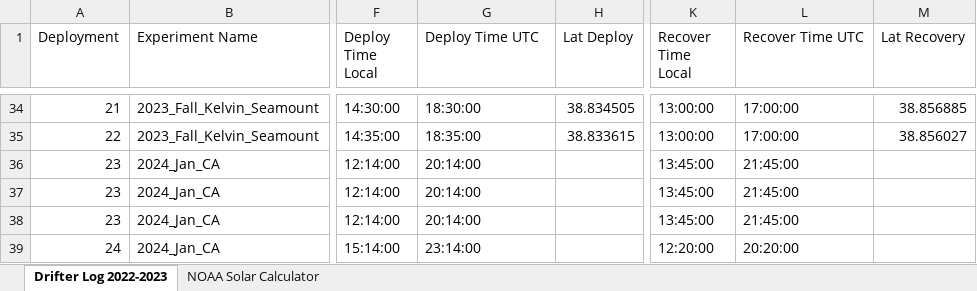
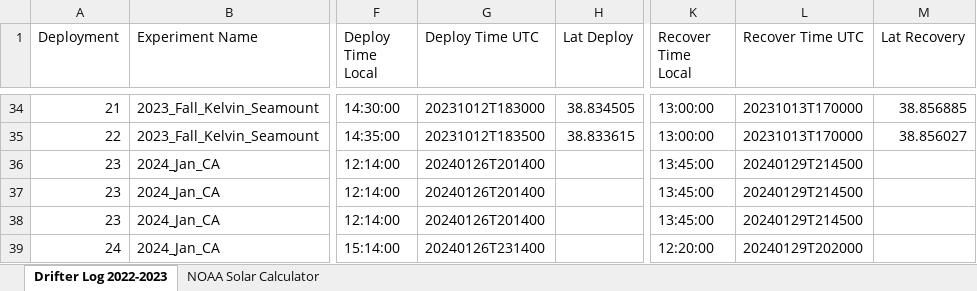
Before and after one commit to oceaneboulais/TEAL-site, an Excel workbook: drifter/TFO_Drifter_deployment_log.xlsx, sheet Drifter Log 2022-2023, drawn as a sheet; only a part is shown, gaps mark what is left out; values as stored, in another font and other column widths than the file's, no cell formats; the diff covers the shown part only; the diff names each change by its address in the sheet, - before the commit and + after, or states it on an @@ line.

Commit message:
updates to deployment log formatting, adding missing deploy/recover times for feb/june, use UTC deploy/recover times directly from the log in matlab fcn

```diff
--- a/drifter/TFO_Drifter_deployment_log.xlsx (sheet Drifter Log 2022-2023)
+++ b/drifter/TFO_Drifter_deployment_log.xlsx (sheet Drifter Log 2022-2023)
-G34 (Deploy Time UTC): 18:30:00
+G34 (Deploy Time UTC): 20231012T183000
-L34:L35 (Recover Time UTC): 17:00:00
+L34:L35 (Recover Time UTC): 20231013T170000
-G35 (Deploy Time UTC): 18:35:00
+G35 (Deploy Time UTC): 20231012T183500
-G36:G38 (Deploy Time UTC): 20:14:00
+G36:G38 (Deploy Time UTC): 20240126T201400
-L36:L38 (Recover Time UTC): 21:45:00
+L36:L38 (Recover Time UTC): 20240129T214500
-G39 (Deploy Time UTC): 23:14:00
+G39 (Deploy Time UTC): 20240126T231400
-L39 (Recover Time UTC): 20:20:00
+L39 (Recover Time UTC): 20240129T202000
```
Also changed, not shown: 54 edited cells elsewhere in this sheet, cell formats, 1 other file.
